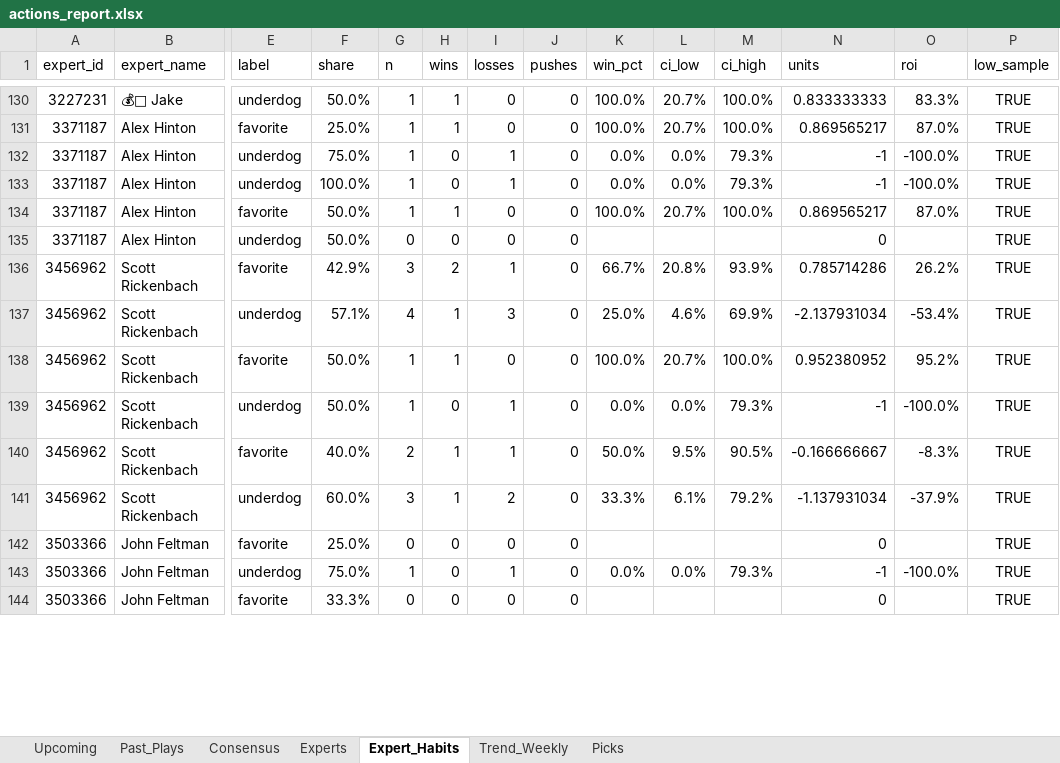
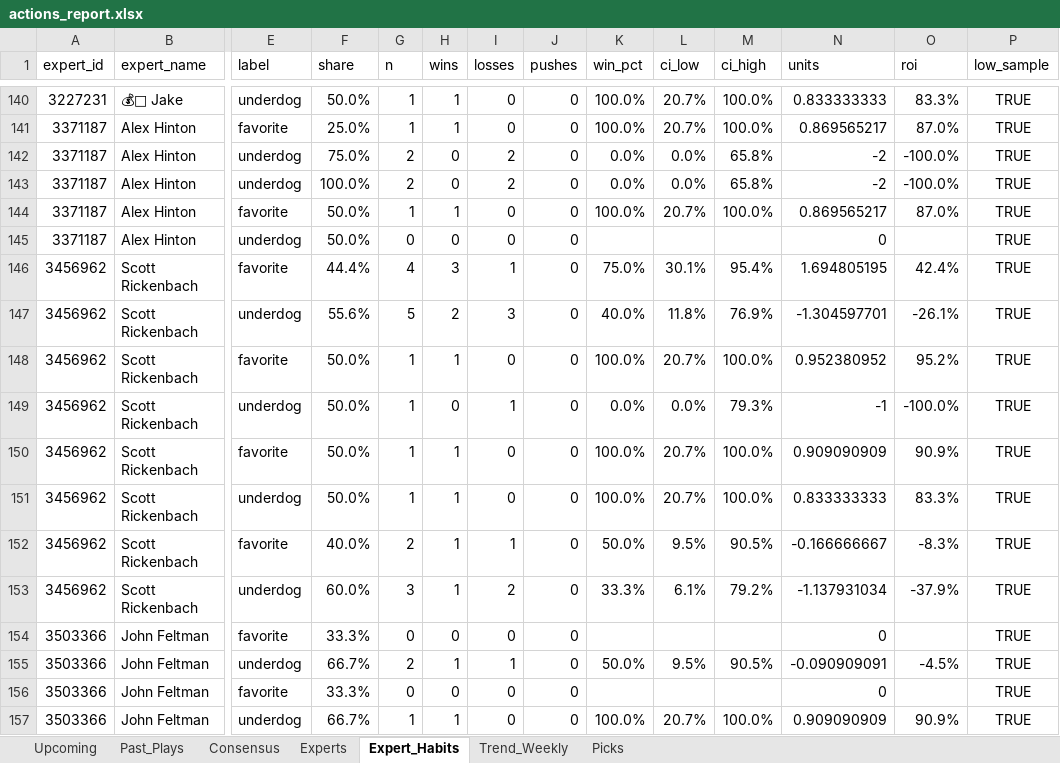
Before and after one commit to hnguyen76/actions-tracker, an Excel workbook: reports/actions_report.xlsx, sheet Expert_Habits, drawn as a sheet; only a part is shown, gaps mark what is left out; values as stored, in another font and other column widths than the file's, no borders; addresses are those after the commit; rows hold the shown columns only; the diff covers the shown part only; the diff names each change by its address in the sheet, - before the commit and + after, or states it on an @@ line.

```diff
--- a/reports/actions_report.xlsx (sheet Expert_Habits)
+++ b/reports/actions_report.xlsx (sheet Expert_Habits)
-G142:G143 (n): 1
+G142:G143 (n): 2
-I142:I143 (losses): 1
+I142:I143 (losses): 2
-M142:M143 (ci_high): 79.3%
+M142:M143 (ci_high): 65.8%
-N142:N143 (units): -1
+N142:N143 (units): -2
-F146 (share): 42.9%
+F146 (share): 44.4%
-G146 (n): 3
+G146 (n): 4
-H146 (wins): 2
+H146 (wins): 3
-K146 (win_pct): 66.7%
+K146 (win_pct): 75.0%
-L146 (ci_low): 20.8%
+L146 (ci_low): 30.1%
-M146 (ci_high): 93.9%
+M146 (ci_high): 95.4%
-N146 (units): 0.785714286
+N146 (units): 1.694805195
-O146 (roi): 26.2%
+O146 (roi): 42.4%
-F147 (share): 57.1%
+F147 (share): 55.6%
-G147 (n): 4
+G147 (n): 5
-H147 (wins): 1
+H147 (wins): 2
-K147 (win_pct): 25.0%
+K147 (win_pct): 40.0%
-L147 (ci_low): 4.6%
+L147 (ci_low): 11.8%
-M147 (ci_high): 69.9%
+M147 (ci_high): 76.9%
-N147 (units): -2.137931034
+N147 (units): -1.304597701
-O147 (roi): -53.4%
+O147 (roi): -26.1%
+row 150: 3456962 | Scott Rickenbach | favorite | 50.0% | 1 | 1 | 0 | 0 | 100.0% | 20.7% | 100.0% | 0.909090909 | 90.9% | TRUE
+row 151: 3456962 | Scott Rickenbach | underdog | 50.0% | 1 | 1 | 0 | 0 | 100.0% | 20.7% | 100.0% | 0.833333333 | 83.3% | TRUE
-F154 (share): 25.0%
+F154 (share): 33.3%
-F155 (share): 75.0%
+F155 (share): 66.7%
-G155 (n): 1
+G155 (n): 2
-H155 (wins): 0
+H155 (wins): 1
-K155 (win_pct): 0.0%
+K155 (win_pct): 50.0%
-L155 (ci_low): 0.0%
+L155 (ci_low): 9.5%
-M155 (ci_high): 79.3%
+M155 (ci_high): 90.5%
-N155 (units): -1
+N155 (units): -0.090909091
-O155 (roi): -100.0%
+O155 (roi): -4.5%
+row 157: 3503366 | John Feltman | underdog | 66.7% | 1 | 1 | 0 | 0 | 100.0% | 20.7% | 100.0% | 0.909090909 | 90.9% | TRUE
```
Also changed, not shown: 40 added rows and 747 edited cells elsewhere in this sheet, sheet Experts, sheet Picks, sheet Consensus, sheet Past_Plays, sheet Upcoming, sheet Trend_Weekly, site/actions_report.xlsx, 2 other files.
